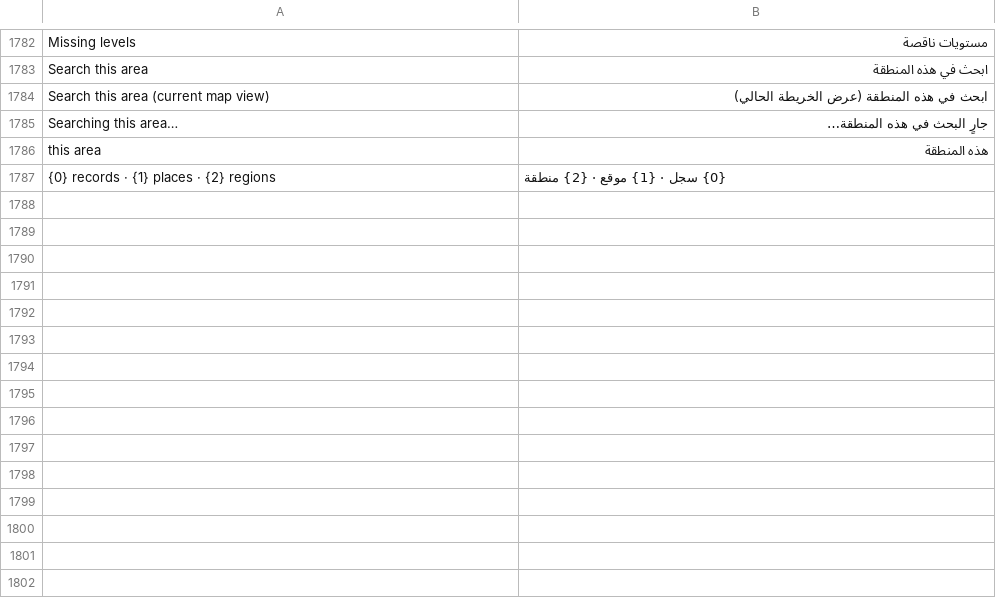
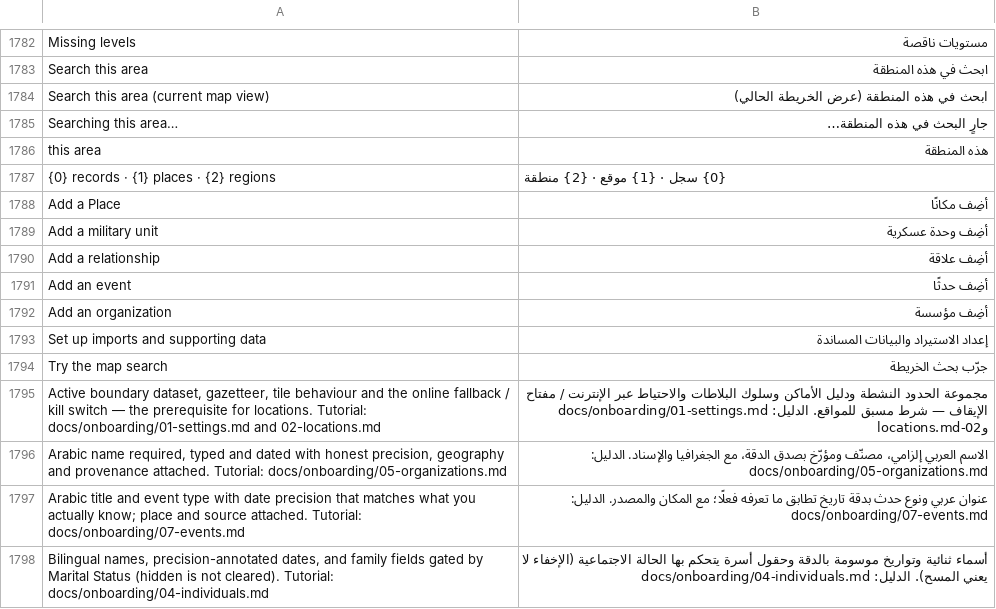
Before and after one commit to josuecano22222-rgb/Siraj-Research, a CSV file: siraj_research/translations/ar.csv, drawn as a sheet; only a part is shown, gaps mark what is left out; the diff covers the shown part only; the diff names each change by its address in the sheet, - before the commit and + after, or states it on an @@ line.

Commit message:
V2.0.0 Phase 2: bilingual onboarding tutorial (steps 01-10 + references) and 14-step checklist records
- docs/onboarding/: README index + 01-10 tutorials (EN + العربية:
  goal, prerequisites, field-by-field, worked example, validation
  checkpoint, next link) + common-errors + quick-reference
- 7 new Onboarding Step records (Place, organization, military unit,
  event, relationship, imports/supporting data, map search) and the
  existing 7 re-described to match the tutorials
- Module Onboarding steps reordered to dependency order (14 total)
- ar.csv: 21 new translations (names + descriptions) - audit 0/0/0/0
- decisions.md: Phase 2 completion note

Gates: pytest 357 + 131 subtests, node 8/8, ruff changed-vs-base clean,
F821 isolated clean, JSON parse, git diff --check, translation audit clean

Co-authored-by: arena-agent <297053741+arena-agent@users.noreply.github.com>

```diff
--- a/siraj_research/translations/ar.csv
+++ b/siraj_research/translations/ar.csv
+row 1788: Add a Place | أضِف مكانًا
+row 1789: Add a military unit | أضِف وحدة عسكرية
+row 1790: Add a relationship | أضِف علاقة
+row 1791: Add an event | أضِف حدثًا
+row 1792: Add an organization | أضِف مؤسسة
+row 1793: Set up imports and supporting data | إعداد الاستيراد والبيانات المساندة
+row 1794: Try the map search | جرّب بحث الخريطة
+row 1795: Active boundary dataset, gazetteer, tile behaviour and the online fallback / kill switch — the prerequisite for locations. Tutorial: docs/onboarding/01-settings.md and 02-locations.md | مجموعة الحدود النشطة ودليل الأماكن وسلوك البلاطات والاحتياط عبر الإنترنت / مفتاح الإيقاف — شرط مسبق للمواقع. الدليل: docs/onboarding/01-settings.md و02-locations.md
+row 1796: Arabic name required, typed and dated with honest precision, geography and provenance attached. Tutorial: docs/onboarding/05-organizations.md | الاسم العربي إلزامي، مصنّف ومؤرّخ بصدق الدقة، مع الجغرافيا والإسناد. الدليل: docs/onboarding/05-organizations.md
+row 1797: Arabic title and event type with date precision that matches what you actually know; place and source attached. Tutorial: docs/onboarding/07-events.md | عنوان عربي ونوع حدث بدقة تاريخ تطابق ما تعرفه فعلًا؛ مع المكان والمصدر. الدليل: docs/onboarding/07-events.md
+row 1798: Bilingual names, precision-annotated dates, and family fields gated by Marital Status (hidden is not cleared). Tutorial: docs/onboarding/04-individuals.md | أسماء ثنائية وتواريخ موسومة بالدقة وحقول أسرة يتحكم بها الحالة الاجتماعية (الإخفاء لا يعني المسح). الدليل: docs/onboarding/04-individuals.md
```
Also changed, not shown: 10 added rows elsewhere in this file, 28 other files.
